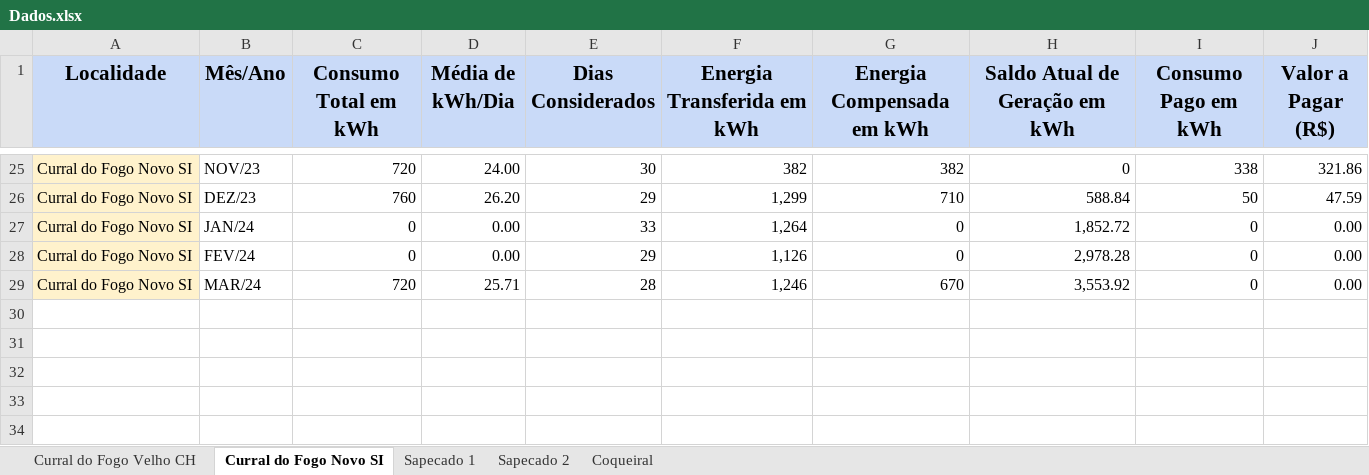
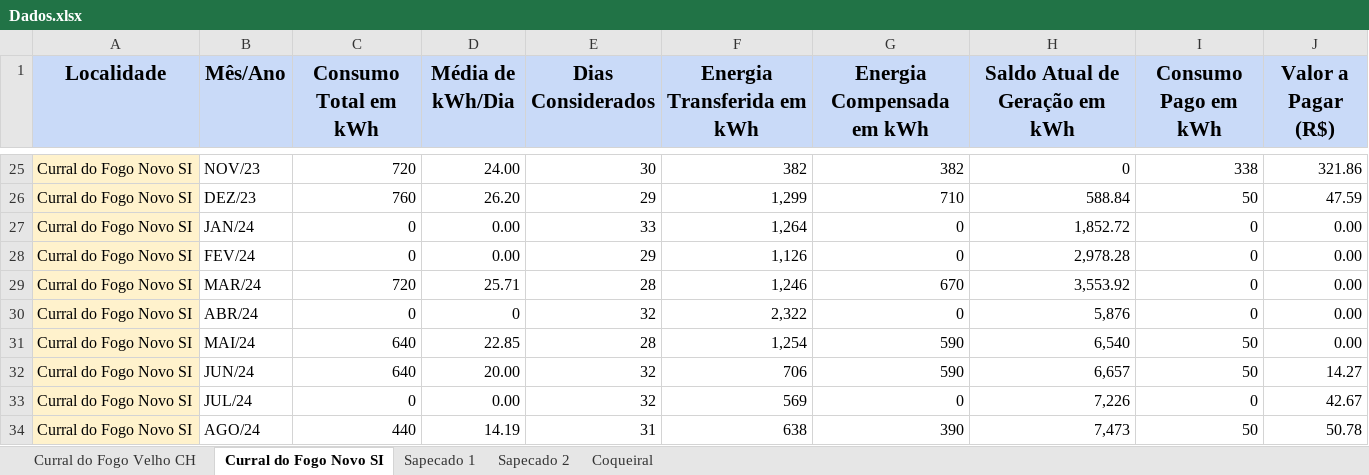
Before and after one commit to gabrielfcarvalho/Streamlit-Energy-Dashboard, an Excel workbook: Dados.xlsx, sheet Curral do Fogo Novo SI, drawn as a sheet; only a part is shown, gaps mark what is left out; values as stored, in another font and other column widths than the file's, no borders; the diff names each change by its address in the sheet, - before the commit and + after, or states it on an @@ line.

```diff
--- a/Dados.xlsx (sheet Curral do Fogo Novo SI)
+++ b/Dados.xlsx (sheet Curral do Fogo Novo SI)
+row 30: Curral do Fogo Novo SI | ABR/24 | 0 | 0 | 32 | 2,322 | 0 | 5,876 | 0 | 0.00
+row 31: Curral do Fogo Novo SI | MAI/24 | 640 | 22.85 | 28 | 1,254 | 590 | 6,540 | 50 | 0.00
+row 32: Curral do Fogo Novo SI | JUN/24 | 640 | 20.00 | 32 | 706 | 590 | 6,657 | 50 | 14.27
+row 33: Curral do Fogo Novo SI | JUL/24 | 0 | 0.00 | 32 | 569 | 0 | 7,226 | 0 | 42.67
+row 34: Curral do Fogo Novo SI | AGO/24 | 440 | 14.19 | 31 | 638 | 390 | 7,473 | 50 | 50.78
```
Also changed, not shown: sheet Curral do Fogo Velho CH, sheet Sapecado 1, sheet Sapecado 2, sheet Coqueiral.
